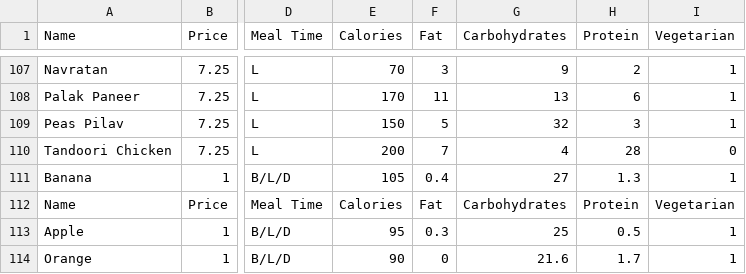
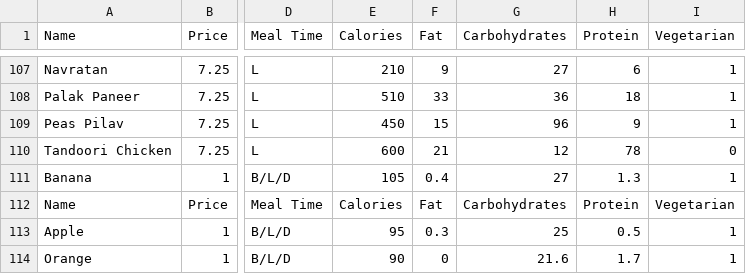
Before and after one commit to ChuanLiu0316/21-393, a CSV file: server/data.csv, drawn as a sheet; only a part is shown, gaps mark what is left out; the diff covers the shown part only; the diff names each change by its address in the sheet, - before the commit and + after, or states it on an @@ line.

```diff
--- a/server/data.csv
+++ b/server/data.csv
-E107 (Calories): 70
+E107 (Calories): 210
-F107 (Fat): 3
+F107 (Fat): 9
-G107 (Carbohydrates): 9
+G107 (Carbohydrates): 27
-H107 (Protein): 2
+H107 (Protein): 6
-E108 (Calories): 170
+E108 (Calories): 510
-F108 (Fat): 11
+F108 (Fat): 33
-G108 (Carbohydrates): 13
+G108 (Carbohydrates): 36
-H108 (Protein): 6
+H108 (Protein): 18
-E109 (Calories): 150
+E109 (Calories): 450
-F109 (Fat): 5
+F109 (Fat): 15
-G109 (Carbohydrates): 32
+G109 (Carbohydrates): 96
-H109 (Protein): 3
+H109 (Protein): 9
-E110 (Calories): 200
+E110 (Calories): 600
-F110 (Fat): 7
+F110 (Fat): 21
-G110 (Carbohydrates): 4
+G110 (Carbohydrates): 12
-H110 (Protein): 28
+H110 (Protein): 78
```
Also changed, not shown: 98 edited cells elsewhere in this file, data.csv, server/model/data.csv.
